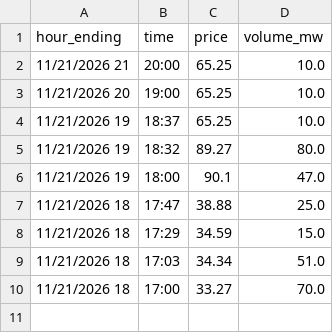
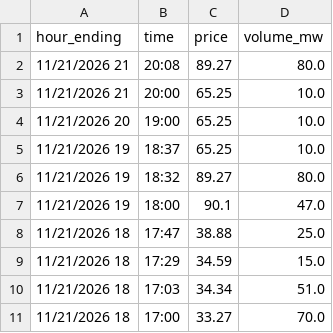
Before and after one commit to maymankhan1-web/alberta-power-price-tracker, a CSV file: data/system_marginal_price.csv, drawn as a sheet.

```diff
--- a/data/system_marginal_price.csv
+++ b/data/system_marginal_price.csv
@@ -1,2 +1,3 @@
 hour_ending,time,price,volume_mw
+11/21/2026 21,20:08,89.27,80.0
 11/21/2026 21,20:00,65.25,10.0
```
Also changed, not shown: 1 other file.
